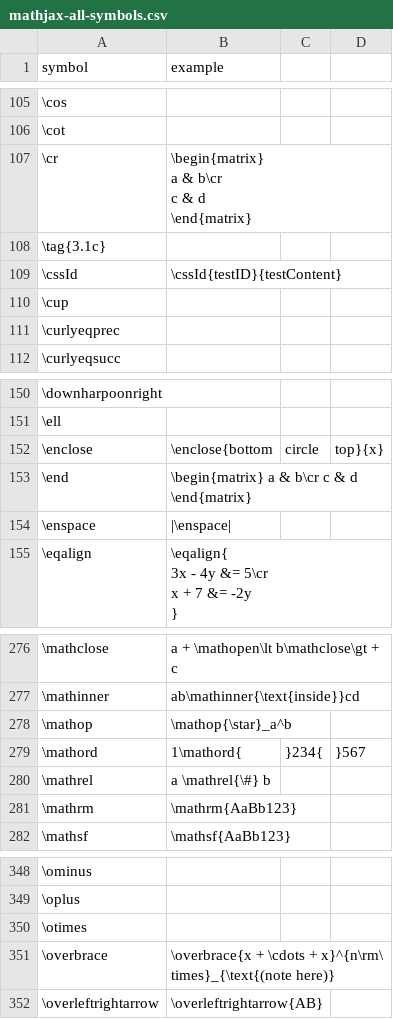
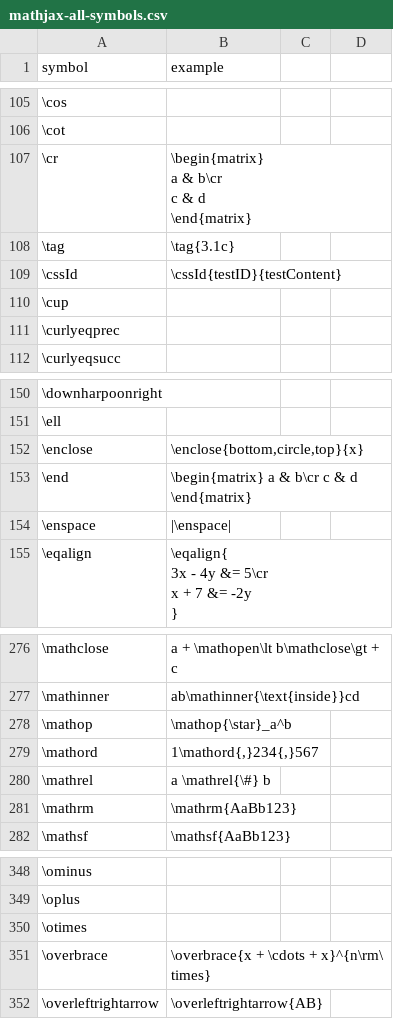
Before and after one commit to utensil-site/available-in-katex, a CSV file: data/mathjax-all-symbols.csv, drawn as a sheet; only a part is shown, gaps mark what is left out; removed rows and columns are numbered as before the commit, all else as after; the diff names each change by its address in the sheet, - before the commit and + after, or states it on an @@ line.

```diff
--- a/data/mathjax-all-symbols.csv
+++ b/data/mathjax-all-symbols.csv
-row 108: \tag{3.1c}
+row 108: \tag | \tag{3.1c}
-B152 (example): \enclose{bottom
+B152 (example): \enclose{bottom,circle,top}{x}
-C152: circle
+C152: (empty)
-D152: top}{x}
+D152: (empty)
-B279 (example): 1\mathord{
+B279 (example): 1\mathord{,}234{,}567
-C279: }234{
+C279: (empty)
-D279: }567
+D279: (empty)
-B351 (example): …+ x}^{n\rm\ times}_{\text{(note here)}
+B351 (example): …+ x}^{n\rm\ times}
```
Also changed, not shown: data/katex-wiki-support-functions.csv.
